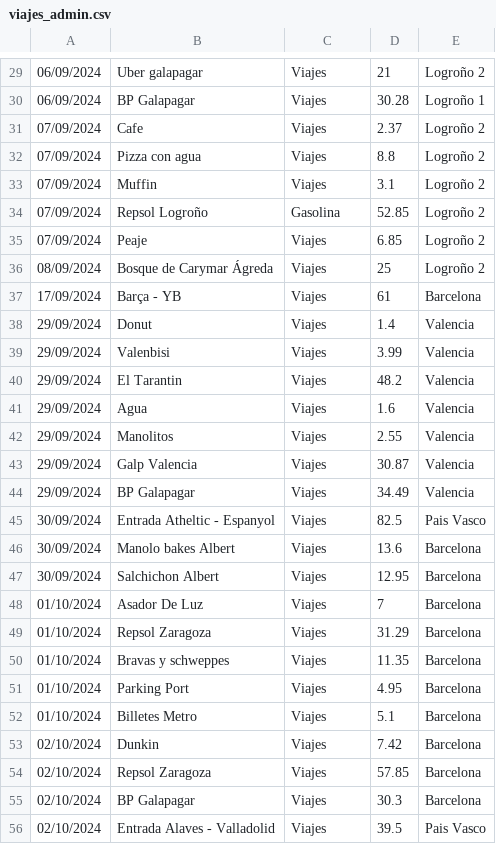
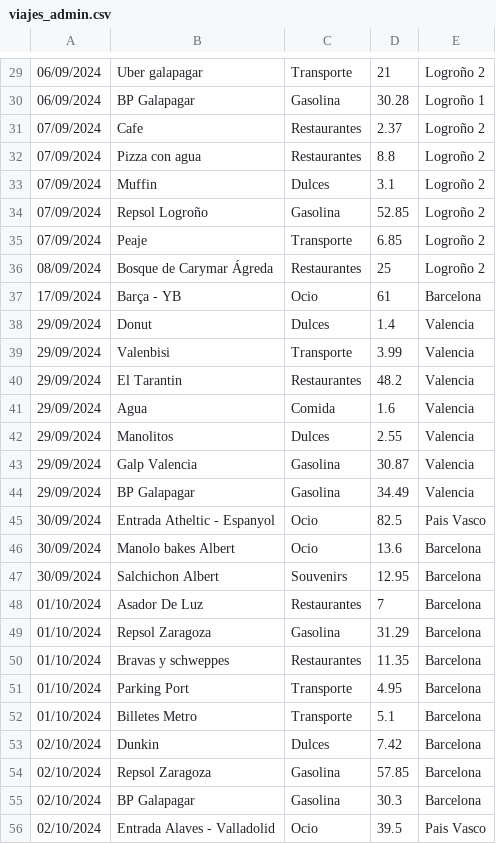
Before and after one commit to IAmTheMister/gastosKivy, a CSV file: admin/viajes_admin.csv, drawn as a sheet; only a part is shown, gaps mark what is left out; the diff covers the shown part only.

Commit message:
categorias y buscar gastos viajes

```diff
--- a/admin/viajes_admin.csv
+++ b/admin/viajes_admin.csv
@@ -29,28 +29,28 @@
-06/09/2024,Uber galapagar,Viajes,21,Logroño 2
-06/09/2024,BP Galapagar,Viajes,30.28,Logroño 1
-07/09/2024,Cafe,Viajes,2.37,Logroño 2
-07/09/2024,Pizza con agua,Viajes,8.8,Logroño 2
-07/09/2024,Muffin,Viajes,3.1,Logroño 2
+06/09/2024,Uber galapagar,Transporte,21,Logroño 2
+06/09/2024,BP Galapagar,Gasolina,30.28,Logroño 1
+07/09/2024,Cafe,Restaurantes,2.37,Logroño 2
+07/09/2024,Pizza con agua,Restaurantes,8.8,Logroño 2
+07/09/2024,Muffin,Dulces,3.1,Logroño 2
 07/09/2024,Repsol Logroño,Gasolina,52.85,Logroño 2
-07/09/2024,Peaje,Viajes,6.85,Logroño 2
-08/09/2024,Bosque de Carymar Ágreda,Viajes,25,Logroño 2
-17/09/2024,Barça - YB,Viajes,61,Barcelona
-29/09/2024,Donut,Viajes,1.4,Valencia
-29/09/2024,Valenbisi,Viajes,3.99,Valencia
-29/09/2024,El Tarantin,Viajes,48.2,Valencia
-29/09/2024,Agua,Viajes,1.6,Valencia
-29/09/2024,Manolitos,Viajes,2.55,Valencia
-29/09/2024,Galp Valencia,Viajes,30.87,Valencia
-29/09/2024,BP Galapagar,Viajes,34.49,Valencia
-30/09/2024,Entrada Atheltic - Espanyol,Viajes,82.5,Pais Vasco
-30/09/2024,Manolo bakes Albert,Viajes,13.6,Barcelona
-30/09/2024,Salchichon Albert,Viajes,12.95,Barcelona
-01/10/2024,Asador De Luz,Viajes,7,Barcelona
-01/10/2024,Repsol Zaragoza,Viajes,31.29,Barcelona
-01/10/2024,Bravas y schweppes,Viajes,11.35,Barcelona
-01/10/2024,Parking Port,Viajes,4.95,Barcelona
-01/10/2024,Billetes Metro,Viajes,5.1,Barcelona
-02/10/2024,Dunkin,Viajes,7.42,Barcelona
-02/10/2024,Repsol Zaragoza,Viajes,57.85,Barcelona
-02/10/2024,BP Galapagar,Viajes,30.3,Barcelona
-02/10/2024,Entrada Alaves - Valladolid,Viajes,39.5,Pais Vasco
+07/09/2024,Peaje,Transporte,6.85,Logroño 2
+08/09/2024,Bosque de Carymar Ágreda,Restaurantes,25,Logroño 2
+17/09/2024,Barça - YB,Ocio,61,Barcelona
+29/09/2024,Donut,Dulces,1.4,Valencia
+29/09/2024,Valenbisi,Transporte,3.99,Valencia
+29/09/2024,El Tarantin,Restaurantes,48.2,Valencia
+29/09/2024,Agua,Comida,1.6,Valencia
+29/09/2024,Manolitos,Dulces,2.55,Valencia
+29/09/2024,Galp Valencia,Gasolina,30.87,Valencia
+29/09/2024,BP Galapagar,Gasolina,34.49,Valencia
+30/09/2024,Entrada Atheltic - Espanyol,Ocio,82.5,Pais Vasco
+30/09/2024,Manolo bakes Albert,Ocio,13.6,Barcelona
+30/09/2024,Salchichon Albert,Souvenirs,12.95,Barcelona
+01/10/2024,Asador De Luz,Restaurantes,7,Barcelona
+01/10/2024,Repsol Zaragoza,Gasolina,31.29,Barcelona
+01/10/2024,Bravas y schweppes,Restaurantes,11.35,Barcelona
+01/10/2024,Parking Port,Transporte,4.95,Barcelona
+01/10/2024,Billetes Metro,Transporte,5.1,Barcelona
+02/10/2024,Dunkin,Dulces,7.42,Barcelona
+02/10/2024,Repsol Zaragoza,Gasolina,57.85,Barcelona
+02/10/2024,BP Galapagar,Gasolina,30.3,Barcelona
+02/10/2024,Entrada Alaves - Valladolid,Ocio,39.5,Pais Vasco
```
Also changed, not shown: 98 edited cells elsewhere in this file, 1 other file.
